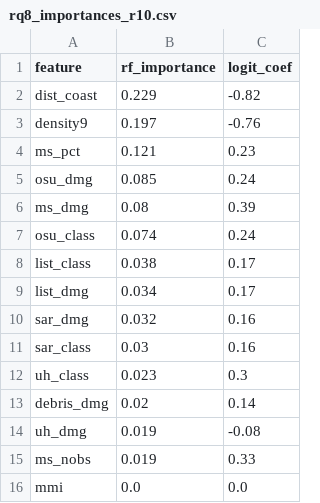
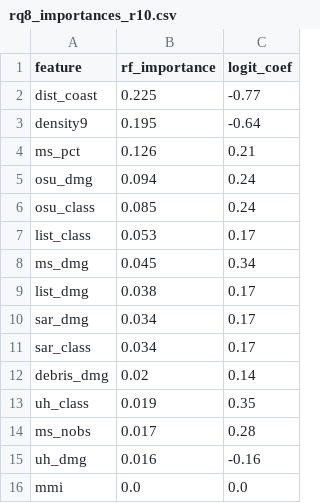
Before and after one commit to OCHA-DAP/ds-geospatial-impact-estimates, a CSV file: exploratory/paper/artefacts/RQ8-learned-fusion/rq8_importances_r10.csv, drawn as a sheet.

```diff
--- a/exploratory/paper/artefacts/RQ8-learned-fusion/rq8_importances_r10.csv
+++ b/exploratory/paper/artefacts/RQ8-learned-fusion/rq8_importances_r10.csv
@@ -1,16 +1,16 @@
 feature,rf_importance,logit_coef
-dist_coast,0.229,-0.82
-density9,0.197,-0.76
-ms_pct,0.121,0.23
-osu_dmg,0.085,0.24
-ms_dmg,0.08,0.39
-osu_class,0.074,0.24
-list_class,0.038,0.17
-list_dmg,0.034,0.17
-sar_dmg,0.032,0.16
-sar_class,0.03,0.16
-uh_class,0.023,0.3
+dist_coast,0.225,-0.77
+density9,0.195,-0.64
+ms_pct,0.126,0.21
+osu_dmg,0.094,0.24
+osu_class,0.085,0.24
+list_class,0.053,0.17
+ms_dmg,0.045,0.34
+list_dmg,0.038,0.17
+sar_dmg,0.034,0.17
+sar_class,0.034,0.17
 debris_dmg,0.02,0.14
-uh_dmg,0.019,-0.08
-ms_nobs,0.019,0.33
+uh_class,0.019,0.35
+ms_nobs,0.017,0.28
+uh_dmg,0.016,-0.16
 mmi,0.0,0.0
```
Also changed, not shown: exploratory/paper/artefacts/RQ8-learned-fusion/rq8_best_f1_r10.csv, exploratory/paper/artefacts/RQ8-learned-fusion/rq8_best_f1_r20.csv, 14 other files.
